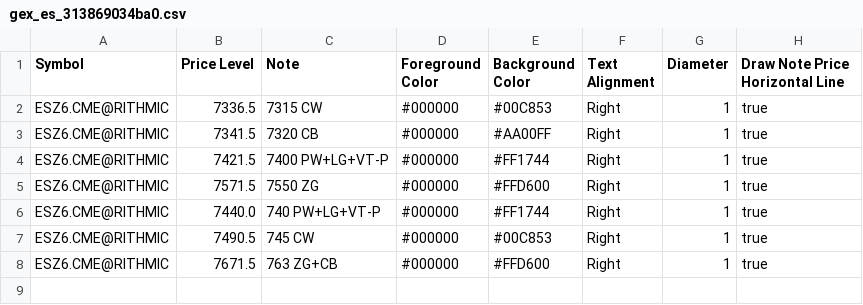
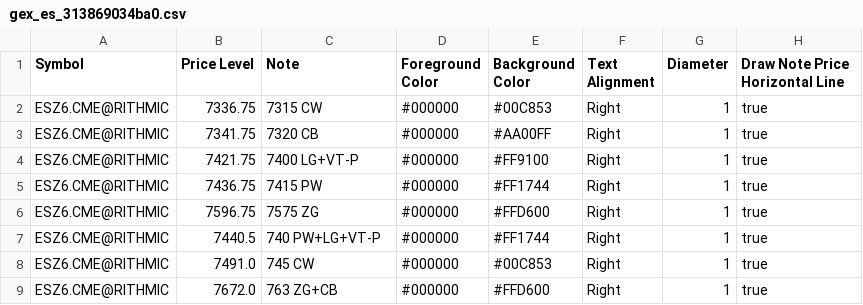
Before and after one commit to trading4life20-code/gex-levels, a CSV file: gex_es_313869034ba0.csv, drawn as a sheet.

Commit message:
update gex_es_313869034ba0.csv

```diff
--- a/gex_es_313869034ba0.csv
+++ b/gex_es_313869034ba0.csv
@@ -1,8 +1,9 @@
 Symbol,Price Level,Note,Foreground Color,Background Color,Text Alignment,Diameter,Draw Note Price Horizontal Line
-ESZ6.CME@RITHMIC,7336.5,7315 CW,#000000,#00C853,Right,1,true
-ESZ6.CME@RITHMIC,7341.5,7320 CB,#000000,#AA00FF,Right,1,true
-ESZ6.CME@RITHMIC,7421.5,7400 PW+LG+VT-P,#000000,#FF1744,Right,1,true
-ESZ6.CME@RITHMIC,7571.5,7550 ZG,#000000,#FFD600,Right,1,true
-ESZ6.CME@RITHMIC,7440.0,740 PW+LG+VT-P,#000000,#FF1744,Right,1,true
-ESZ6.CME@RITHMIC,7490.5,745 CW,#000000,#00C853,Right,1,true
-ESZ6.CME@RITHMIC,7671.5,763 ZG+CB,#000000,#FFD600,Right,1,true
+ESZ6.CME@RITHMIC,7336.75,7315 CW,#000000,#00C853,Right,1,true
+ESZ6.CME@RITHMIC,7341.75,7320 CB,#000000,#AA00FF,Right,1,true
+ESZ6.CME@RITHMIC,7421.75,7400 LG+VT-P,#000000,#FF9100,Right,1,true
+ESZ6.CME@RITHMIC,7436.75,7415 PW,#000000,#FF1744,Right,1,true
+ESZ6.CME@RITHMIC,7596.75,7575 ZG,#000000,#FFD600,Right,1,true
+ESZ6.CME@RITHMIC,7440.5,740 PW+LG+VT-P,#000000,#FF1744,Right,1,true
+ESZ6.CME@RITHMIC,7491.0,745 CW,#000000,#00C853,Right,1,true
+ESZ6.CME@RITHMIC,7672.0,763 ZG+CB,#000000,#FFD600,Right,1,true
```
